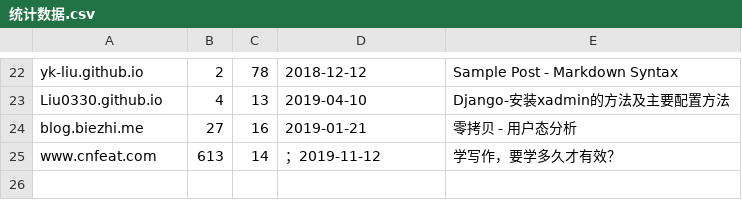
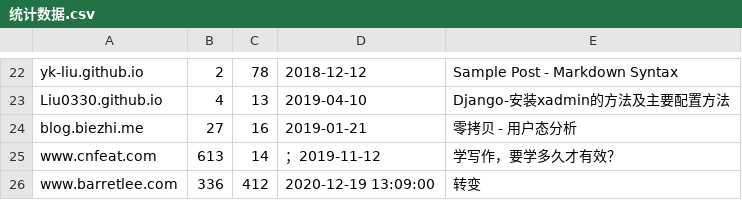
Before and after one commit to nobodxbodon/collection-of-chinese-blogs, a CSV file: 原型/统计数据.csv, drawn as a sheet; only a part is shown, gaps mark what is left out.

```diff
--- a/原型/统计数据.csv
+++ b/原型/统计数据.csv
@@ -25 +25,2 @@ blog.biezhi.me,27,16,2019-01-21,零拷贝 - 用户态分析
 www.cnfeat.com,613,14,；2019-11-12,学写作，要学多久才有效？
+www.barretlee.com,336,412,2020-12-19 13:09:00,转变
```
Also changed, not shown: 原型/仓库列表.csv, 3 other files.
